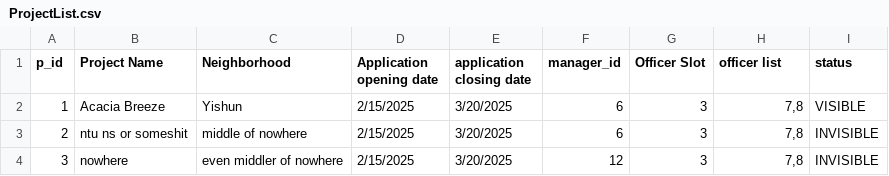
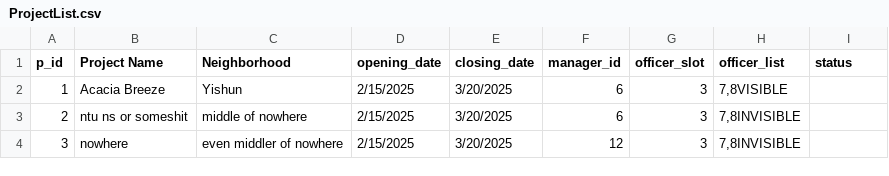
Before and after one commit to ngzhiwei517/SC2002-SCE2-Group-5, a CSV file: out/production/btoSystem/ProjectList.csv, drawn as a sheet.

```diff
--- a/out/production/btoSystem/ProjectList.csv
+++ b/out/production/btoSystem/ProjectList.csv
@@ -1,4 +1,4 @@
-p_id,Project Name,Neighborhood,Application opening date,application closing date,manager_id,Officer Slot,officer list,status
-1,Acacia Breeze,Yishun,2/15/2025,3/20/2025,6,3,"7,8",VISIBLE
-2,ntu ns or someshit,middle of nowhere,2/15/2025,3/20/2025,6,3,"7,8",INVISIBLE
-3,nowhere,even middler of nowhere,2/15/2025,3/20/2025,12,3,"7,8",INVISIBLE
+p_id,Project Name,Neighborhood,opening_date,closing_date,manager_id,officer_slot,officer_list,status
+1,Acacia Breeze,Yishun,2/15/2025,3/20/2025,6,3,"7,8"VISIBLE
+2,ntu ns or someshit,middle of nowhere,2/15/2025,3/20/2025,6,3,"7,8"INVISIBLE
+3,nowhere,even middler of nowhere,2/15/2025,3/20/2025,12,3,"7,8"INVISIBLE
```
Also changed, not shown: 18 other files.
